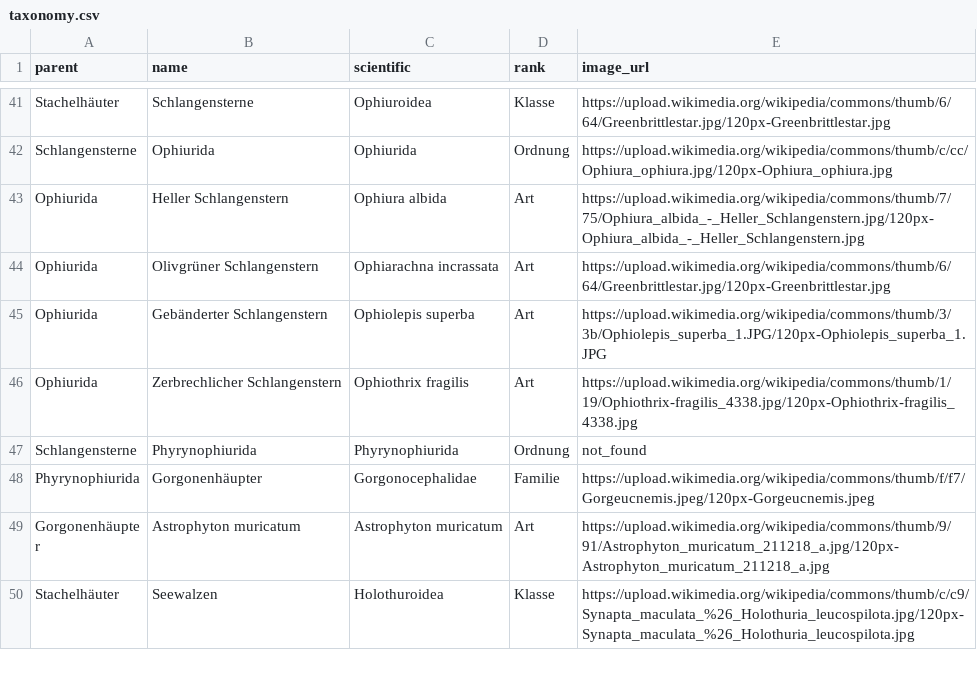
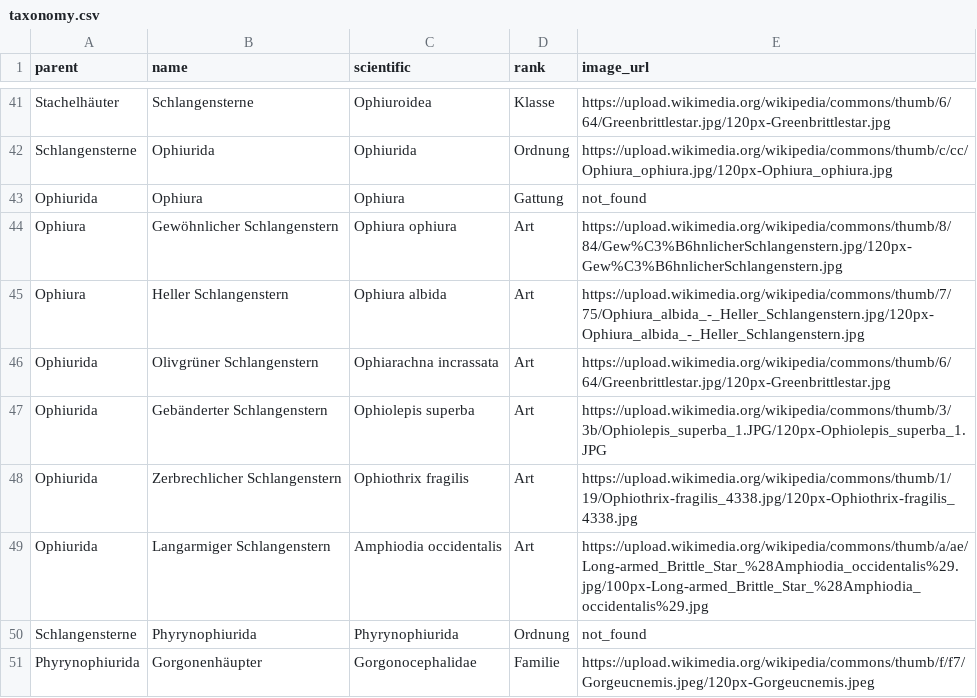
Before and after one commit to stibu81/taxonomyData, a CSV file: taxonomy.csv, drawn as a sheet; only a part is shown, gaps mark what is left out; the shorter side is filled out with more unchanged rows.

Commit message:
finish echinoderms

```diff
--- a/taxonomy.csv
+++ b/taxonomy.csv
@@ -42,3 +42,5 @@ Stachelhäuter,Schlangensterne,Ophiuroidea,Klasse,https://upload.wikimedia.org/w
 Schlangensterne,Ophiurida,Ophiurida,Ordnung,https://upload.wikimedia.org/wikipedia/commons/thumb/c/cc/Ophiura_ophiura.jpg/120px-Ophiura_ophiura.jpg
-Ophiurida,Heller Schlangenstern,Ophiura albida,Art,https://upload.wikimedia.org/wikipedia/commons/thumb/7/75/Ophiura_albida_-_Heller_Schlangenstern.jpg/120px-Ophiura_albida_-_Heller_Schlangenstern.jpg
+Ophiurida,Ophiura,Ophiura,Gattung,not_found
+Ophiura,Gewöhnlicher Schlangenstern,Ophiura ophiura,Art,https://upload.wikimedia.org/wikipedia/commons/thumb/8/84/Gew%C3%B6hnlicherSchlangenstern.jpg/120px-Gew%C3%B6hnlicherSchlangenstern.jpg
+Ophiura,Heller Schlangenstern,Ophiura albida,Art,https://upload.wikimedia.org/wikipedia/commons/thumb/7/75/Ophiura_albida_-_Heller_Schlangenstern.jpg/120px-Ophiura_albida_-_Heller_Schlangenstern.jpg
 Ophiurida,Olivgrüner Schlangenstern,Ophiarachna incrassata,Art,https://upload.wikimedia.org/wikipedia/commons/thumb/6/64/Greenbrittlestar.jpg/120px-Greenbrittlestar.jpg
@@ -46,2 +48,3 @@ Ophiurida,Gebänderter Schlangenstern,Ophiolepis superba,Art,https://upload.wiki
 Ophiurida,Zerbrechlicher Schlangenstern,Ophiothrix fragilis,Art,https://upload.wikimedia.org/wikipedia/commons/thumb/1/19/Ophiothrix-fragilis_4338.jpg/120px-Ophiothrix-fragilis_4338.jpg
+Ophiurida,Langarmiger Schlangenstern,Amphiodia occidentalis,Art,https://upload.wikimedia.org/wikipedia/commons/thumb/a/ae/Long-armed_Brittle_Star_%28Amphiodia_occidentalis%29.jpg/100px-Long-armed_Brittle_Star_%28Amphiodia_occidentalis%29.jpg
 Schlangensterne,Phyrynophiurida,Phyrynophiurida,Ordnung,not_found
```
